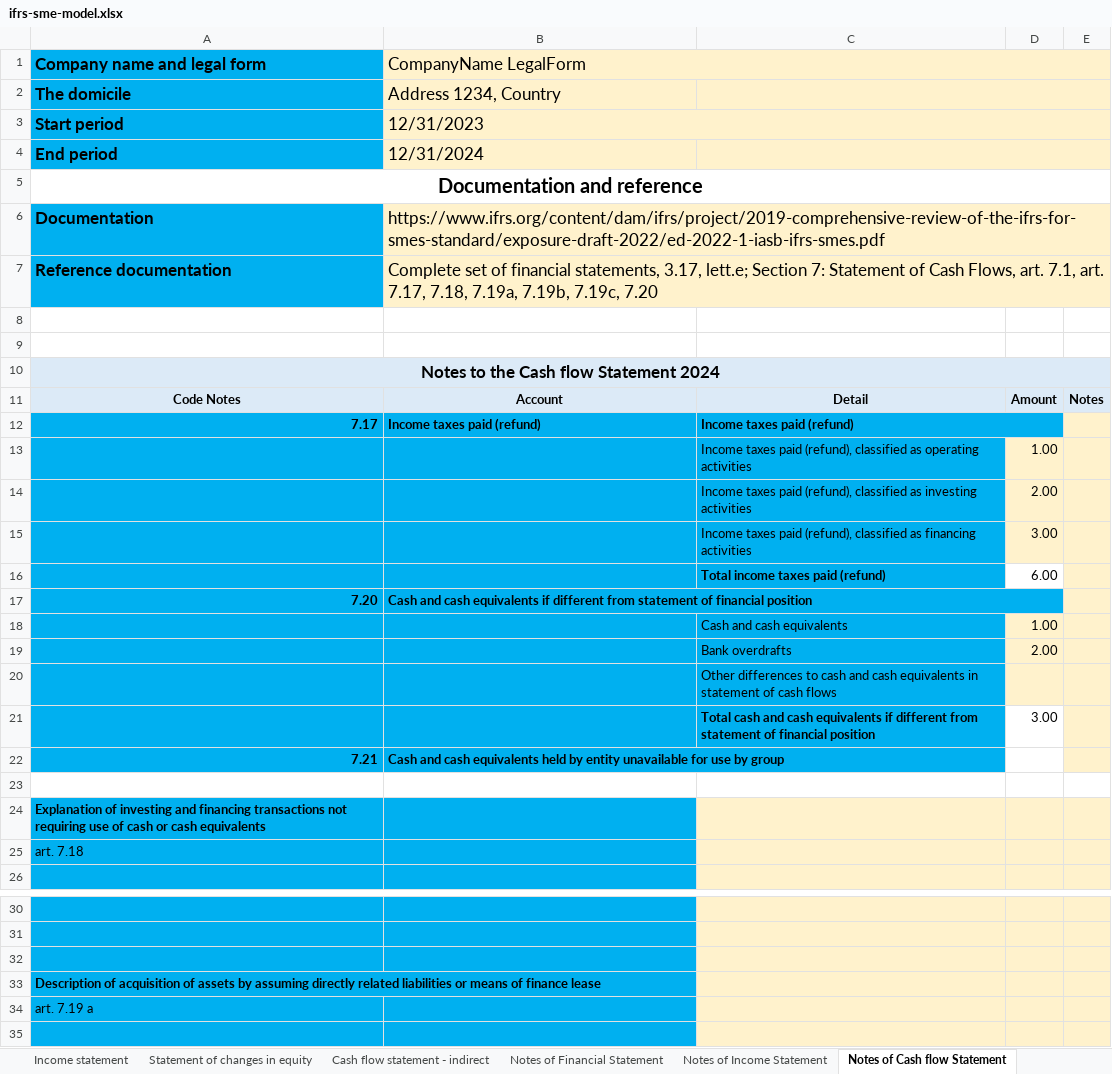
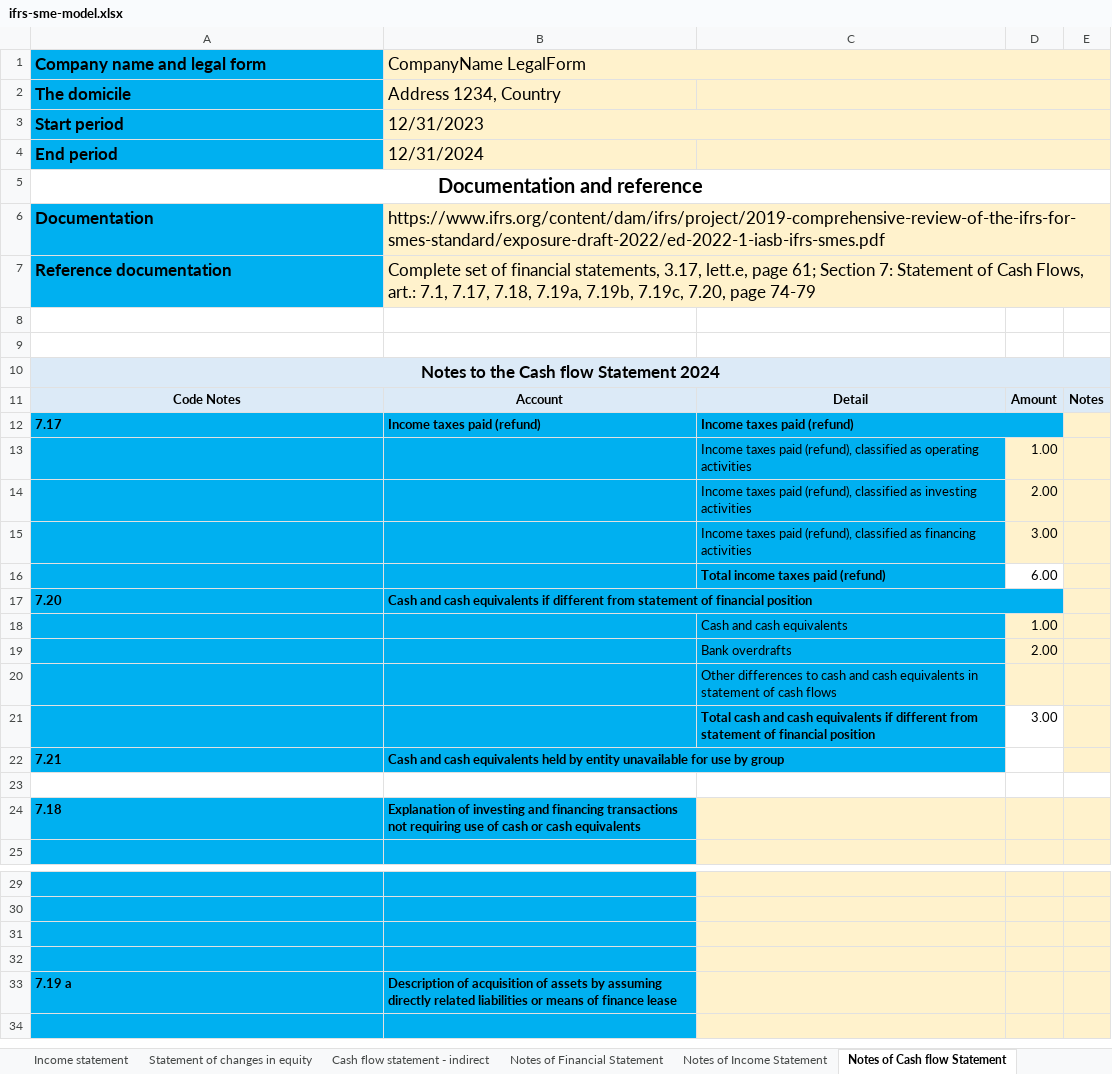
Before and after one commit to BananaAccounting/IFRS, an Excel workbook: ifrs-sme-model.xlsx, sheet Notes of Cash flow Statement, drawn as a sheet; only a part is shown, gaps mark what is left out; values as stored, in another font and other column widths than the file's, no borders; removed rows and columns are numbered as before the commit, all else as after; the diff covers the shown part only; the diff names each change by its address in the sheet, - before the commit and + after, or states it on an @@ line.

Commit message:
update ifrs model sme

```diff
--- a/ifrs-sme-model.xlsx (sheet Notes of Cash flow Statement)
+++ b/ifrs-sme-model.xlsx (sheet Notes of Cash flow Statement)
-B7 (CompanyName LegalForm): …statements, 3.17, lett.e; Section 7: Statement of Cash Flows, art. 7.1, art. 7.17, 7.18, 7.19a, 7.19b, 7.19c, 7.20
+B7 (CompanyName LegalForm): …statements, 3.17, lett.e, page 61; Section 7: Statement of Cash Flows, art.: 7.1, 7.17, 7.18, 7.19a, 7.19b, 7.19c, 7.20, page 74-79
-A12 alignment: right
+A12 alignment: left
-A17 alignment: right
+A17 alignment: left
-A22 alignment: right
+A22 alignment: left
-row 24: Explanation of investing and financing transactions not requiring use of cash or cash equivalents
-row 25: art. 7.18
+row 24: 7.18 | Explanation of investing and financing transactions not requiring use of cash or cash equivalents
-A32 (Company name and legal form): Description of acquisition of assets by assuming directly related liabilities or means of finance lease
+A32 (Company name and legal form): (empty)
-A33:B33 merged
-row 34: art. 7.19 a
+row 33: 7.19 a | Description of acquisition of assets by assuming directly related liabilities or means of finance lease
```
Also changed, not shown: 3 added rows, 3 removed rows, 3 edited cells and merged cells elsewhere in this sheet, sheet Income statement, sheet Statement of financial position, sheet Statement of changes in equity, sheet Notes of Income Statement, sheet Cash flow statement - indirect, sheet Notes of Financial Statement.
